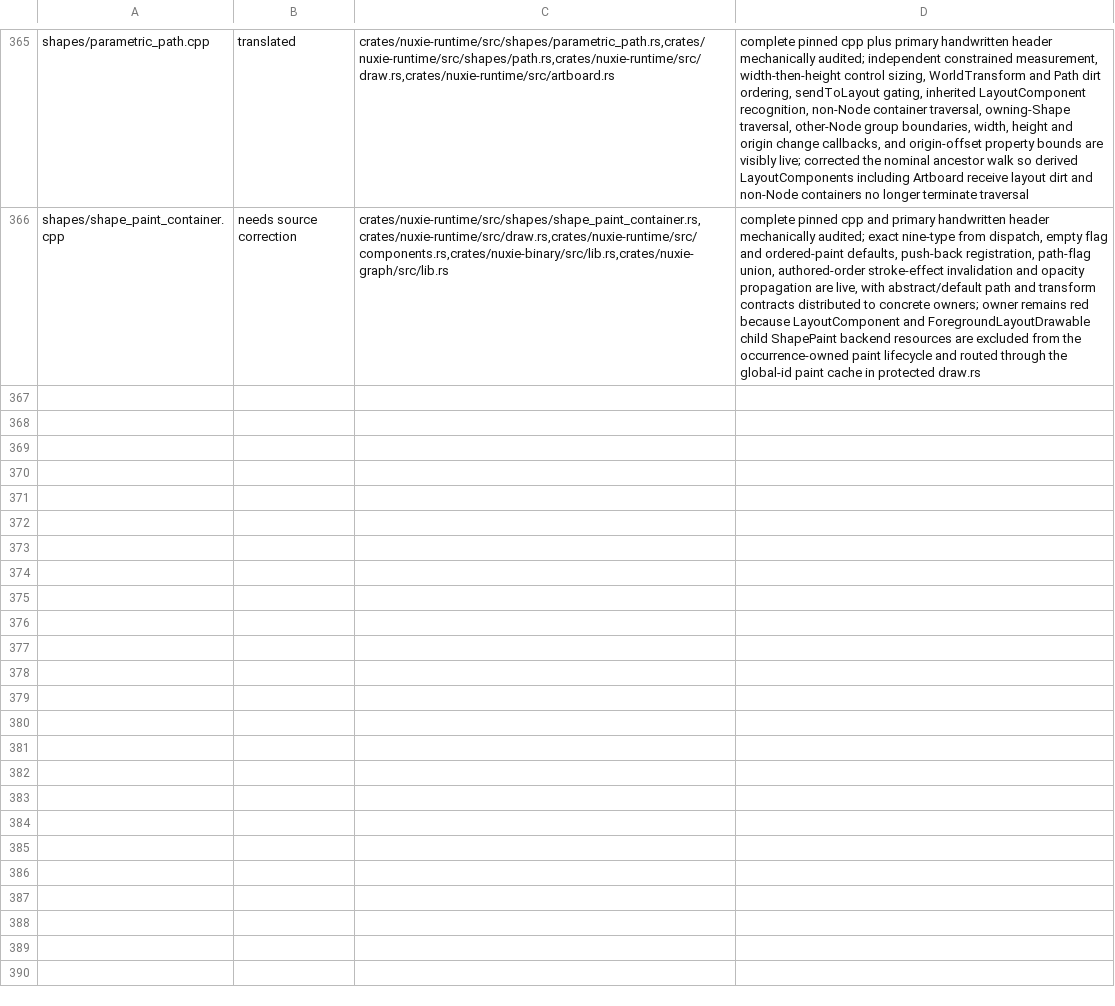
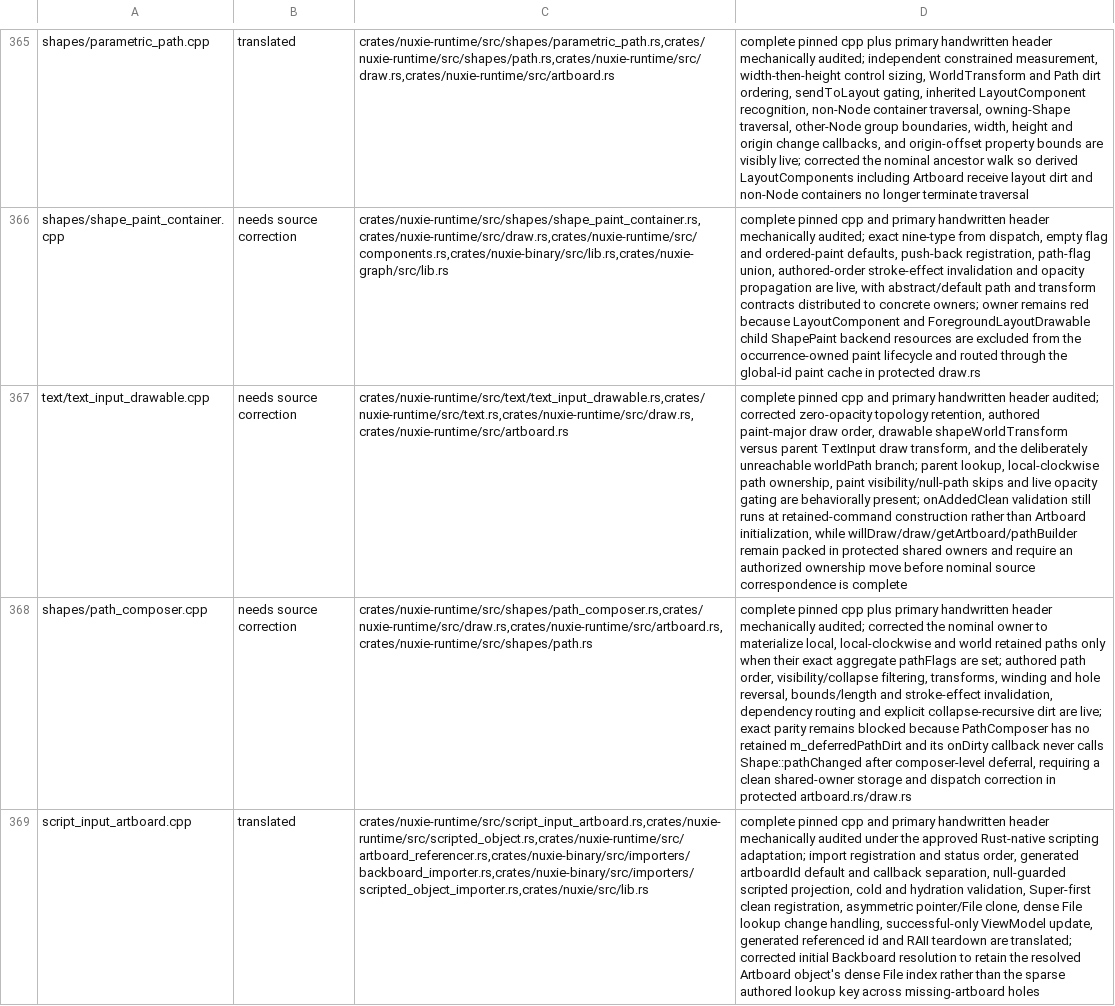
Before and after one commit to nuxieai/nuxie-runtime, a TSV file: docs/runtime-source-map-overrides.tsv, drawn as a sheet; only a part is shown, gaps mark what is left out; the diff names each change by its address in the sheet, - before the commit and + after, or states it on an @@ line.

Commit message:
Correct text, path composer, and script artboard semantics

```diff
--- a/docs/runtime-source-map-overrides.tsv
+++ b/docs/runtime-source-map-overrides.tsv
+row 367: text/text_input_drawable.cpp | needs source correction | crates/nuxie-runtime/src/text/text_input_drawable.rs,crates/nuxie-runtime/src/text.rs,crates/nuxie-runtime/src/draw.rs,crates/nuxie-runtime/src/artboard.rs | complete pinned cpp and primary handwritten header audited; corrected zero-opacity topology retention, authored paint-major draw order, drawable shapeWorldTransform versus parent TextInput draw transform, and the deliberately unreachable worldPath branch; parent lookup, local-clockwise path ownership, paint visibility/null-path skips and live opacity gating are behaviorally present; onAddedClean validation still runs at retained-command construction rather than Artboard initialization, while willDraw/draw/getArtboard/pathBuilder remain packed in protected shared owners and require an authorized ownership move before nominal source correspondence is complete
+row 368: shapes/path_composer.cpp | needs source correction | crates/nuxie-runtime/src/shapes/path_composer.rs,crates/nuxie-runtime/src/draw.rs,crates/nuxie-runtime/src/artboard.rs,crates/nuxie-runtime/src/shapes/path.rs | complete pinned cpp plus primary handwritten header mechanically audited; corrected the nominal owner to materialize local, local-clockwise and world retained paths only when their exact aggregate pathFlags are set; authored path order, visibility/collapse filtering, transforms, winding and hole reversal, bounds/length and stroke-effect invalidation, dependency routing and explicit collapse-recursive dirt are live; exact parity remains blocked because PathComposer has no retained m_deferredPathDirt and its onDirty callback never calls Shape::pathChanged after composer-level deferral, requiring a clean shared-owner storage and dispatch correction in protected artboard.rs/draw.rs
+row 369: script_input_artboard.cpp | translated | crates/nuxie-runtime/src/script_input_artboard.rs,crates/nuxie-runtime/src/scripted_object.rs,crates/nuxie-runtime/src/artboard_referencer.rs,crates/nuxie-binary/src/importers/backboard_importer.rs,crates/nuxie-binary/src/importers/scripted_object_importer.rs,crates/nuxie/src/lib.rs | complete pinned cpp and primary handwritten header mechanically audited under the approved Rust-native scripting adaptation; import registration and status order, generated artboardId default and callback separation, null-guarded scripted projection, cold and hydration validation, Super-first clean registration, asymmetric pointer/File clone, dense File lookup change handling, successful-only ViewModel update, generated referenced id and RAII teardown are translated; corrected initial Backboard resolution to retain the resolved Artboard object's dense File index rather than the sparse authored lookup key across missing-artboard holes
```
Also changed, not shown: 4 other files.
